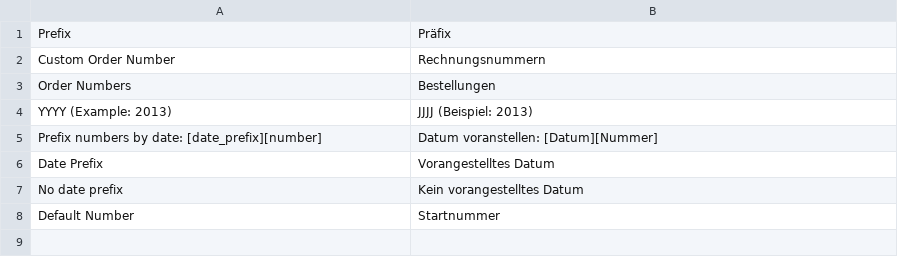
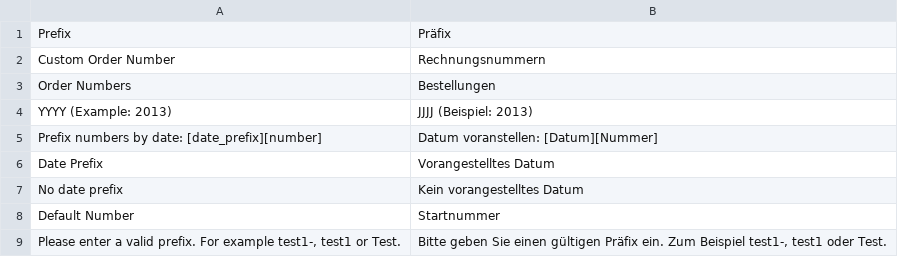
Before and after one commit to fondofbags/Mswebdesign_CustomOrderNumber, a CSV file: app/locale/de_DE/Mswebdesign_CustomOrderNumber.csv, drawn as a sheet; the diff names each change by its address in the sheet, - before the commit and + after, or states it on an @@ line.

Commit message:
allow minus in prefix

```diff
--- a/app/locale/de_DE/Mswebdesign_CustomOrderNumber.csv
+++ b/app/locale/de_DE/Mswebdesign_CustomOrderNumber.csv
+row 9: Please enter a valid prefix. For example test1-, test1 or Test. | Bitte geben Sie einen gültigen Präfix ein. Zum Beispiel test1-, test1 oder Test.
```
Also changed, not shown: 6 other files.
